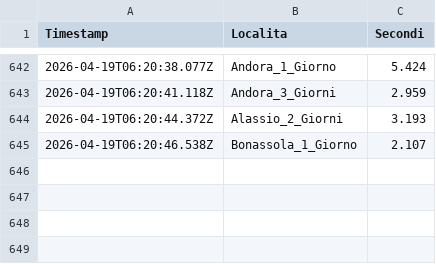
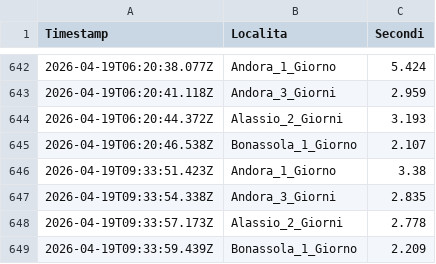
Before and after one commit to libeccioviaggi-lang/monitoraggio-gotomare, a CSV file: performance_log.csv, drawn as a sheet; only a part is shown, gaps mark what is left out; the diff names each change by its address in the sheet, - before the commit and + after, or states it on an @@ line.

```diff
--- a/performance_log.csv
+++ b/performance_log.csv
+row 646: 2026-04-19T09:33:51.423Z | Andora_1_Giorno | 3.38
+row 647: 2026-04-19T09:33:54.338Z | Andora_3_Giorni | 2.835
+row 648: 2026-04-19T09:33:57.173Z | Alassio_2_Giorni | 2.778
+row 649: 2026-04-19T09:33:59.439Z | Bonassola_1_Giorno | 2.209
```
